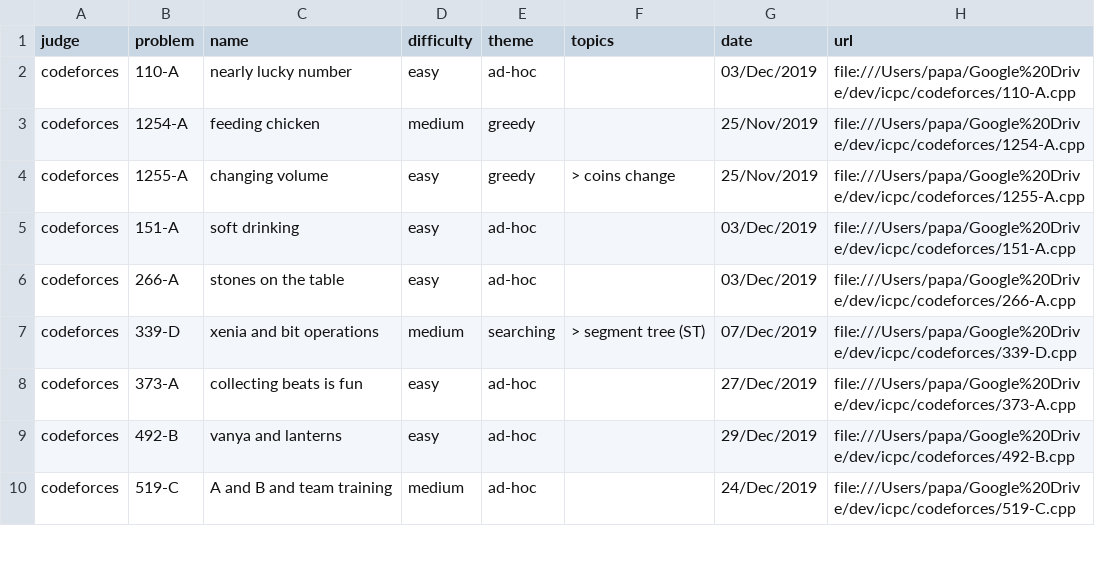
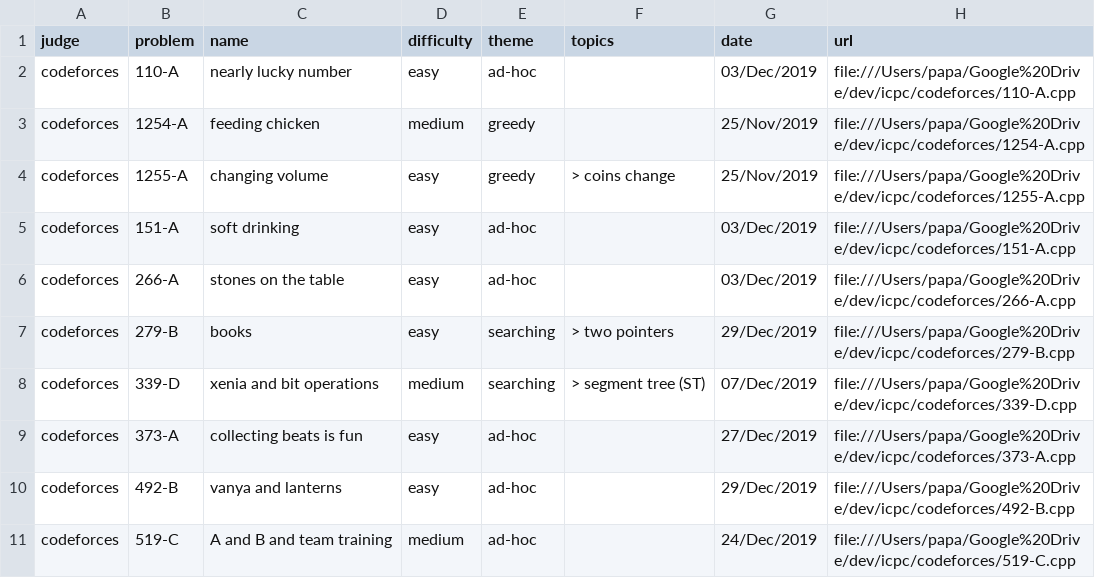
Before and after one commit to brpapa/algorithms, a CSV file: problems-table.csv, drawn as a sheet; only a part is shown; the diff names each change by its address in the sheet, - before the commit and + after, or states it on an @@ line.

Commit message:
solved 279-B from codeforces

```diff
--- a/problems-table.csv
+++ b/problems-table.csv
+row 7: codeforces | 279-B | books | easy | searching | > two pointers | 29/Dec/2019 | file:///Users/papa/Google%20Drive/dev/icpc/codeforces/279-B.cpp
```
Also changed, not shown: 3 other files.
